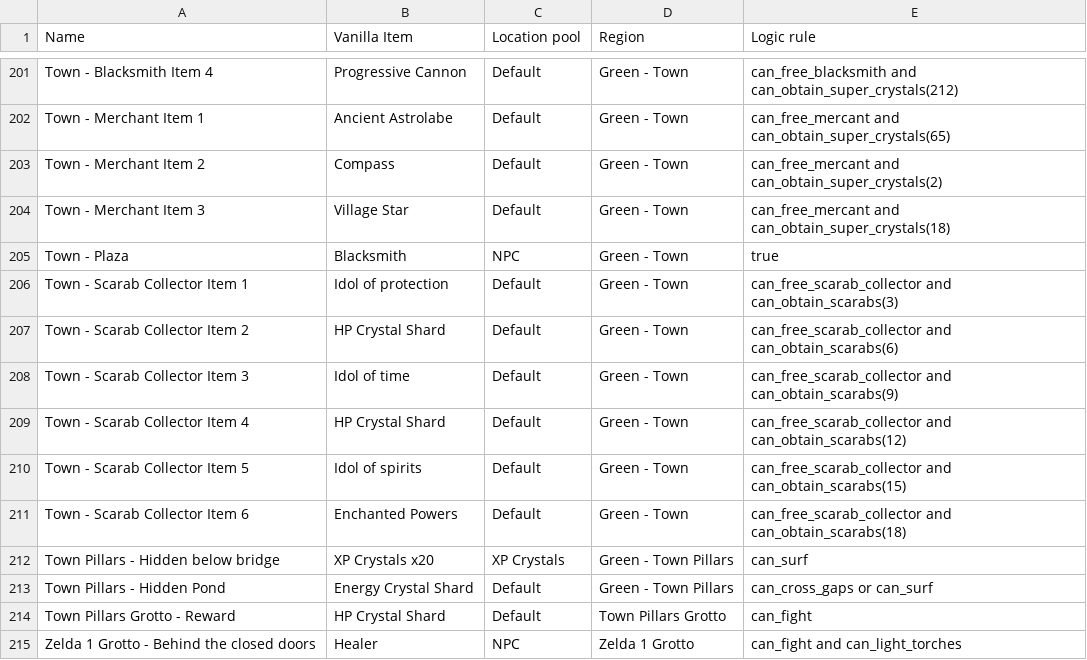
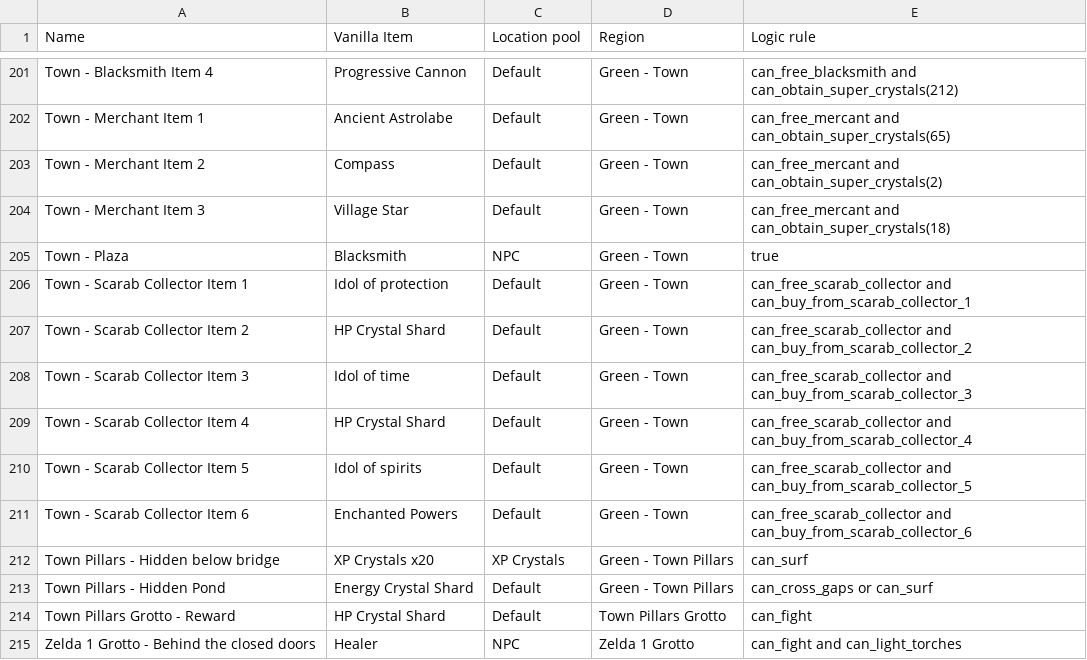
Before and after one commit to TheNooodle/MinishootRandomizer, a CSV file: MinishootRandomizer/Resources/locations.csv, drawn as a sheet; only a part is shown, gaps mark what is left out.

Commit message:
Fixed Scarab Collector Logic + spirit count when spirit shuffle is disabled

```diff
--- a/MinishootRandomizer/Resources/locations.csv
+++ b/MinishootRandomizer/Resources/locations.csv
@@ -205,8 +205,8 @@ Town - Merchant Item 3,Village Star,Default,Green - Town,can_free_mercant and ca
 Town - Plaza,Blacksmith,NPC,Green - Town,true
-Town - Scarab Collector Item 1,Idol of protection,Default,Green - Town,can_free_scarab_collector and can_obtain_scarabs(3)
-Town - Scarab Collector Item 2,HP Crystal Shard,Default,Green - Town,can_free_scarab_collector and can_obtain_scarabs(6)
-Town - Scarab Collector Item 3,Idol of time,Default,Green - Town,can_free_scarab_collector and can_obtain_scarabs(9)
-Town - Scarab Collector Item 4,HP Crystal Shard,Default,Green - Town,can_free_scarab_collector and can_obtain_scarabs(12)
-Town - Scarab Collector Item 5,Idol of spirits,Default,Green - Town,can_free_scarab_collector and can_obtain_scarabs(15)
-Town - Scarab Collector Item 6,Enchanted Powers,Default,Green - Town,can_free_scarab_collector and can_obtain_scarabs(18)
+Town - Scarab Collector Item 1,Idol of protection,Default,Green - Town,can_free_scarab_collector and can_buy_from_scarab_collector_1
+Town - Scarab Collector Item 2,HP Crystal Shard,Default,Green - Town,can_free_scarab_collector and can_buy_from_scarab_collector_2
+Town - Scarab Collector Item 3,Idol of time,Default,Green - Town,can_free_scarab_collector and can_buy_from_scarab_collector_3
+Town - Scarab Collector Item 4,HP Crystal Shard,Default,Green - Town,can_free_scarab_collector and can_buy_from_scarab_collector_4
+Town - Scarab Collector Item 5,Idol of spirits,Default,Green - Town,can_free_scarab_collector and can_buy_from_scarab_collector_5
+Town - Scarab Collector Item 6,Enchanted Powers,Default,Green - Town,can_free_scarab_collector and can_buy_from_scarab_collector_6
 Town Pillars - Hidden below bridge,XP Crystals x20,XP Crystals,Green - Town Pillars,can_surf
```
Also changed, not shown: 4 other files.
